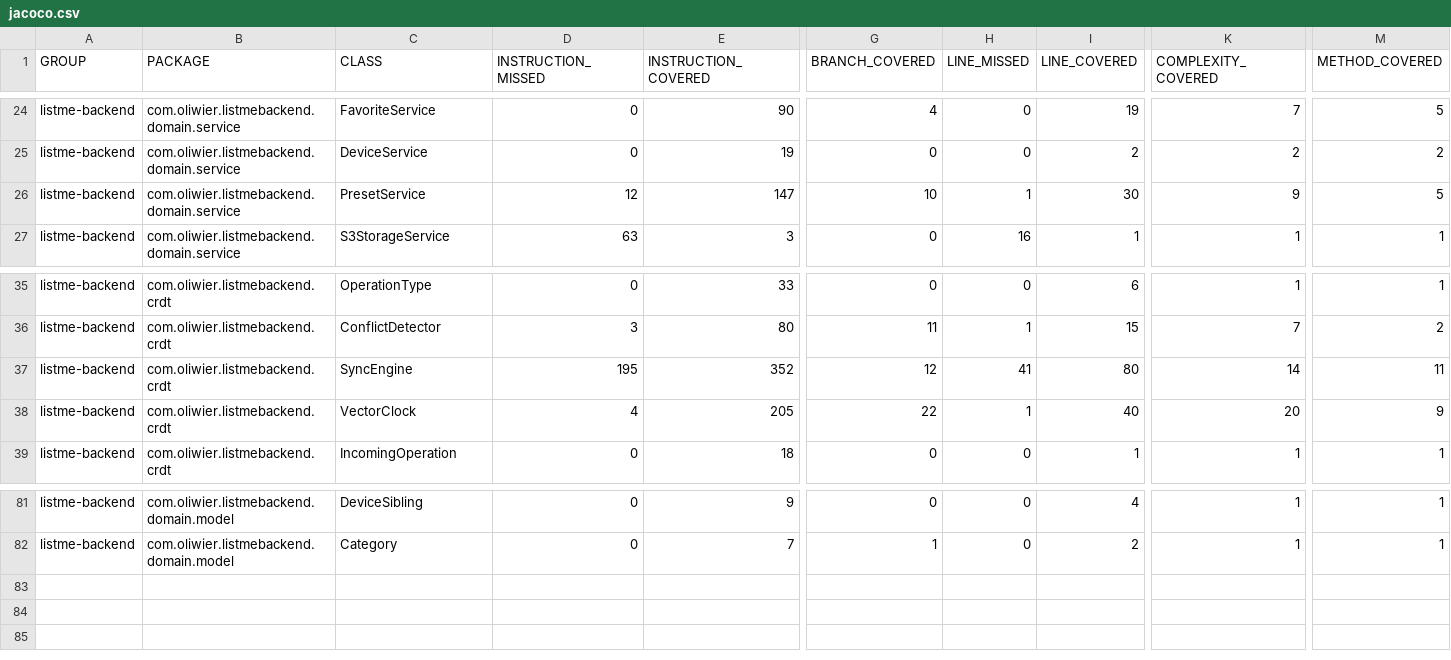
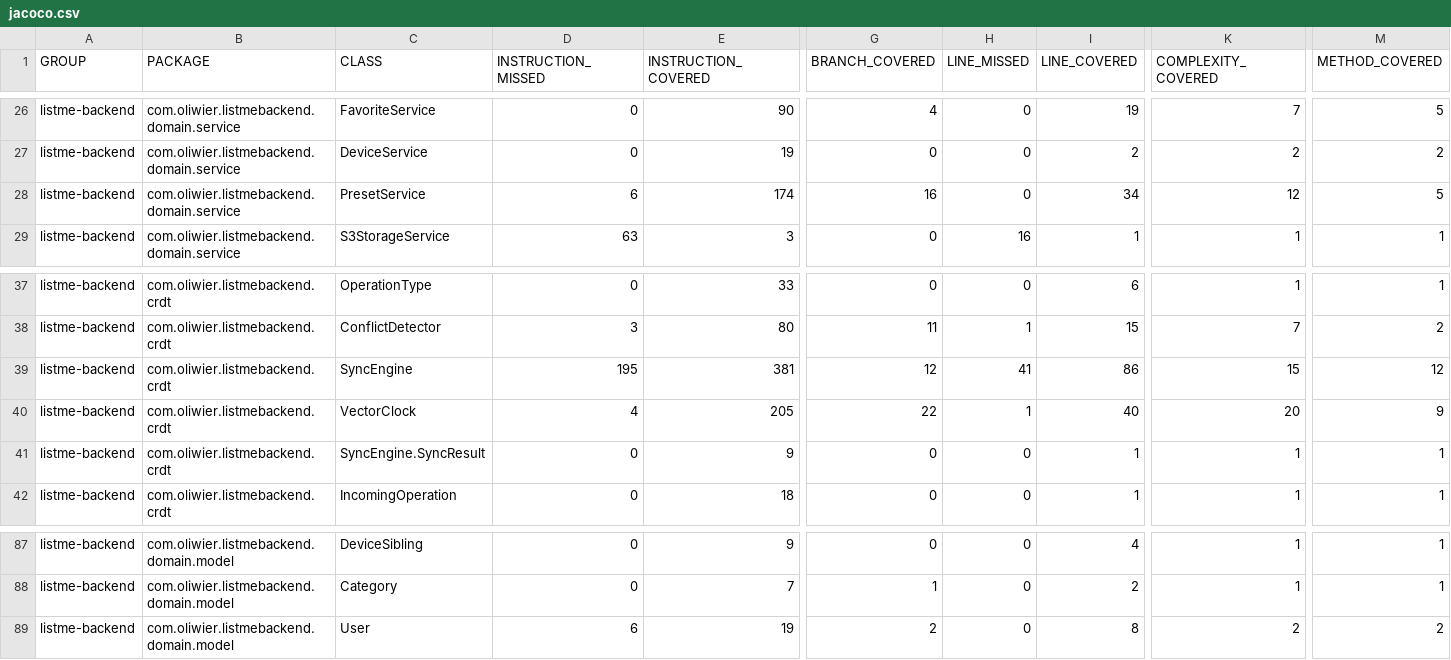
Before and after one commit to TGM-HIT/syt5-gek1051-mobile-application-listme, a CSV file: backend/jacoco.csv, drawn as a sheet; only a part is shown, gaps mark what is left out; addresses are those after the commit; rows hold the shown columns only; the diff covers the shown part only; the diff names each change by its address in the sheet, - before the commit and + after, or states it on an @@ line.

Commit message:
Deploying to gh-pages from @ TGM-HIT/syt5-gek1051-mobile-application-listme@cb3d469a416f9f8733c753c945007699f9573bdf 🚀

```diff
--- a/backend/jacoco.csv
+++ b/backend/jacoco.csv
-D28 (INSTRUCTION_MISSED): 12
+D28 (INSTRUCTION_MISSED): 6
-E28 (INSTRUCTION_COVERED): 147
+E28 (INSTRUCTION_COVERED): 174
-G28 (BRANCH_COVERED): 10
+G28 (BRANCH_COVERED): 16
-H28 (LINE_MISSED): 1
+H28 (LINE_MISSED): 0
-I28 (LINE_COVERED): 30
+I28 (LINE_COVERED): 34
-K28 (COMPLEXITY_COVERED): 9
+K28 (COMPLEXITY_COVERED): 12
-E39 (INSTRUCTION_COVERED): 352
+E39 (INSTRUCTION_COVERED): 381
-I39 (LINE_COVERED): 80
+I39 (LINE_COVERED): 86
-K39 (COMPLEXITY_COVERED): 14
+K39 (COMPLEXITY_COVERED): 15
-M39 (METHOD_COVERED): 11
+M39 (METHOD_COVERED): 12
+row 41: listme-backend | com.oliwier.listmebackend.crdt | SyncEngine.SyncResult | 0 | 9 | 0 | 0 | 1 | 1 | 1
+row 89: listme-backend | com.oliwier.listmebackend.domain.model | User | 6 | 19 | 2 | 0 | 8 | 2 | 2
```
Also changed, not shown: 5 added rows and 20 edited cells elsewhere in this file, 45 other files.
